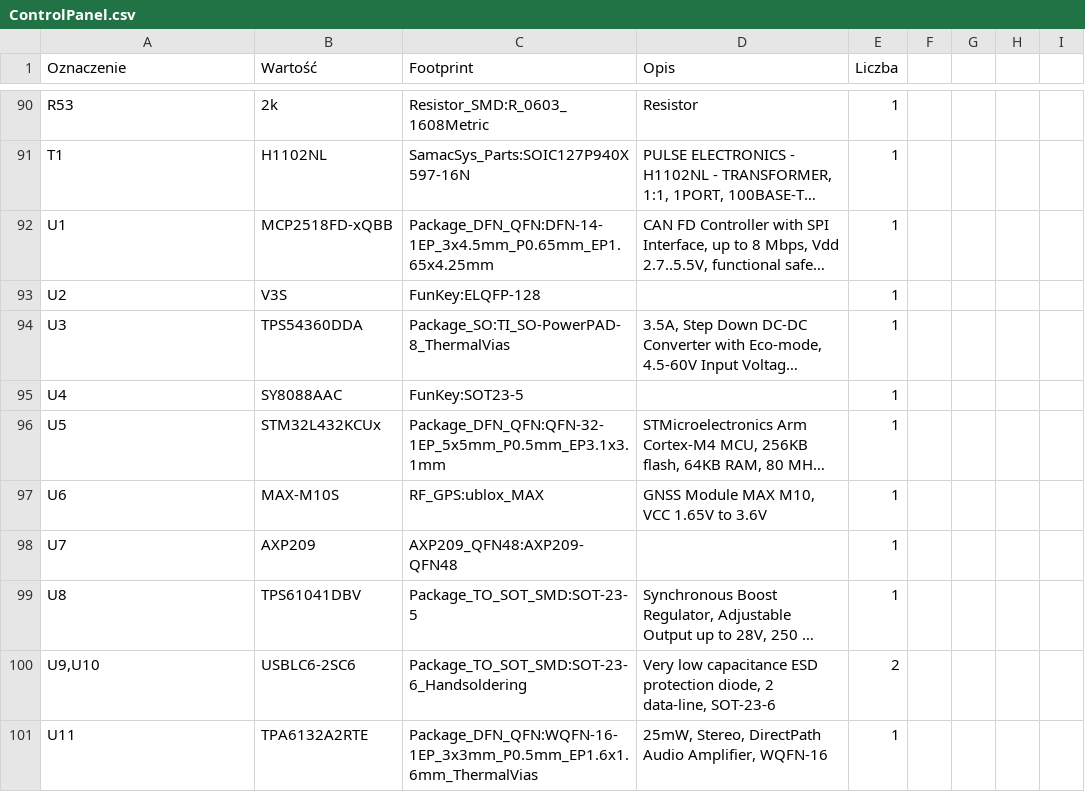
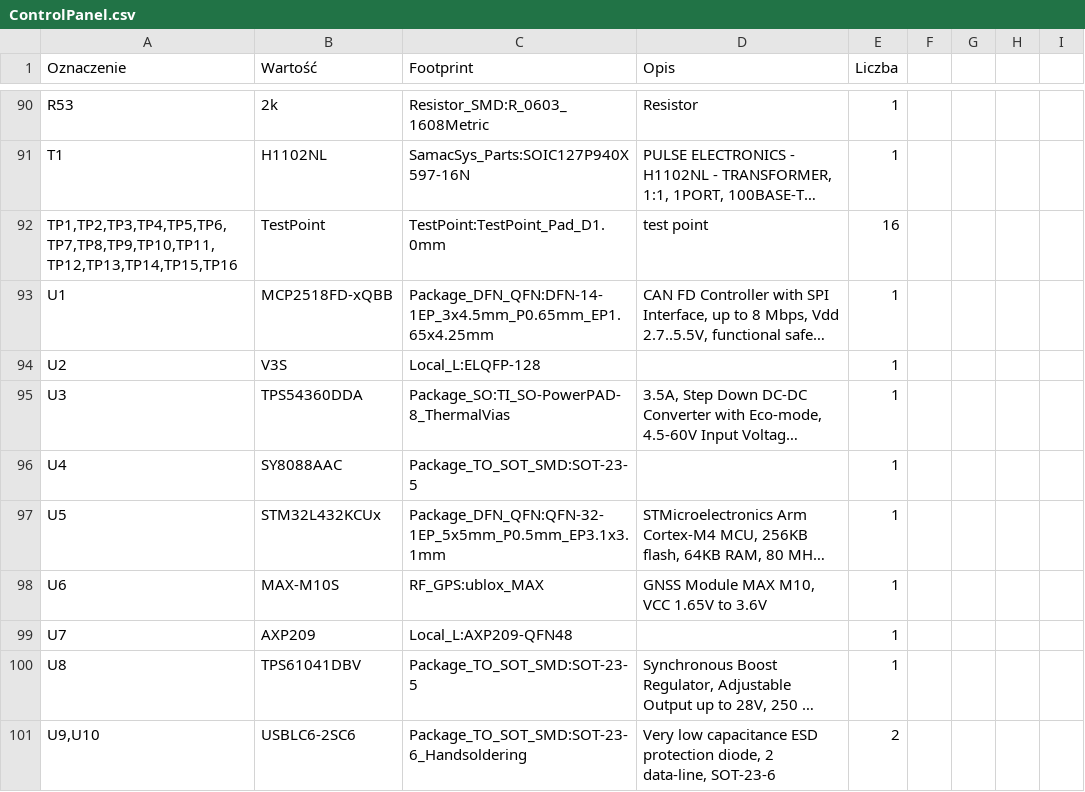
Before and after one commit to bartkepl/ControlPanelV3S, a CSV file: prod/bom/ControlPanel.csv, drawn as a sheet; only a part is shown, gaps mark what is left out; the shorter side is filled out with more unchanged rows; long unchanged cells end in …; addresses are those after the commit; the diff names each change by its address in the sheet, - before the commit and + after, or states it on an @@ line.

```diff
--- a/prod/bom/ControlPanel.csv
+++ b/prod/bom/ControlPanel.csv
+row 92: TP1,TP2,TP3,TP4,TP5,TP6,TP7,TP8,TP9,TP10,TP11,TP12,TP13,TP14,TP15,TP16 | TestPoint | TestPoint:TestPoint_Pad_D1.0mm | test point | 16
-C94 (Footprint): FunKey:ELQFP-128
+C94 (Footprint): Local_L:ELQFP-128
-C96 (Footprint): FunKey:SOT23-5
+C96 (Footprint): Package_TO_SOT_SMD:SOT-23-5
-C99 (Footprint): AXP209_QFN48:AXP209-QFN48
+C99 (Footprint): Local_L:AXP209-QFN48
```
Also changed, not shown: 17 other files.
